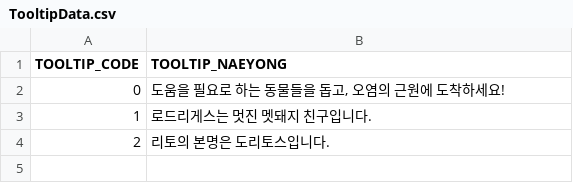
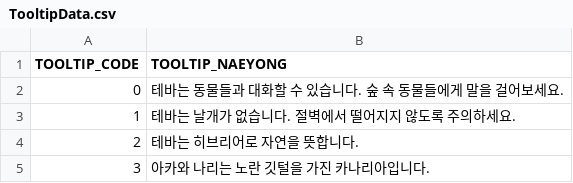
Before and after one commit to GahGah/ProjectShadowWand, a CSV file: ProjectShadowWand/Assets/Resources/DataFiles/TooltipData/TooltipData.csv, drawn as a sheet.

```diff
--- a/ProjectShadowWand/Assets/Resources/DataFiles/TooltipData/TooltipData.csv
+++ b/ProjectShadowWand/Assets/Resources/DataFiles/TooltipData/TooltipData.csv
@@ -1,4 +1,5 @@
 TOOLTIP_CODE,TOOLTIP_NAEYONG
-0,"도움을 필요로 하는 동물들을 돕고, 오염의 근원에 도착하세요!"
-1,로드리게스는 멋진 멧돼지 친구입니다.
-2,리토의 본명은 도리토스입니다.
+0,테바는 동물들과 대화할 수 있습니다. 숲 속 동물들에게 말을 걸어보세요.
+1,테바는 날개가 없습니다. 절벽에서 떨어지지 않도록 주의하세요.
+2,테바는 히브리어로 자연을 뜻합니다.
+3,아카와 나리는 노란 깃털을 가진 카나리아입니다.
```
Also changed, not shown: ProjectShadowWand/Assets/Resources/DataFiles/TalkData/TalkData_Stage_00.csv, 8 other files.
